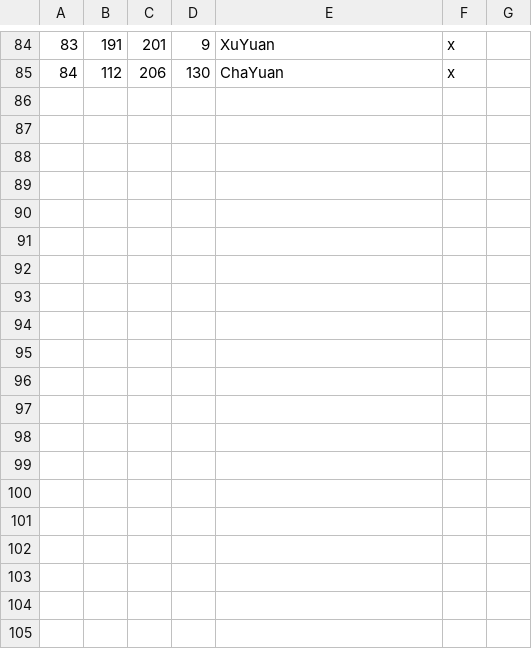
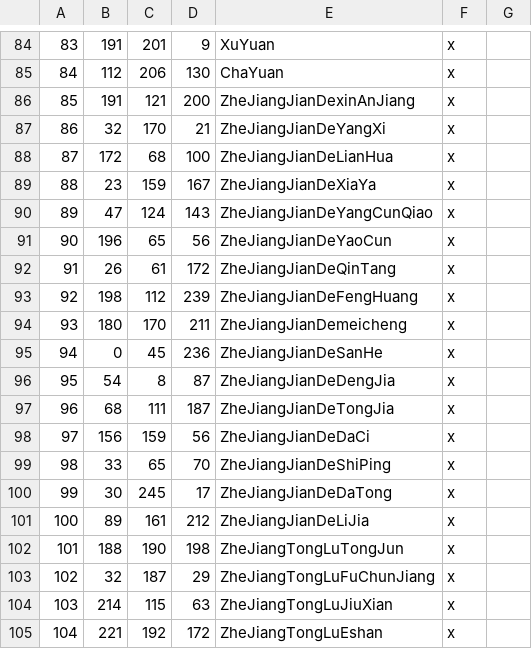
Before and after one commit to zhangbaolian/Begonia-Leaves, a CSV file: map_data/definition.csv, drawn as a sheet; only a part is shown, gaps mark what is left out; the diff covers the shown part only.

```diff
--- a/map_data/definition.csv
+++ b/map_data/definition.csv
@@ -85 +85,21 @@
 84;112;206;130;ChaYuan;x;
+85;191;121;200;ZheJiangJianDexinAnJiang;x;
+86;32;170;21;ZheJiangJianDeYangXi;x;
+87;172;68;100;ZheJiangJianDeLianHua;x;
+88;23;159;167;ZheJiangJianDeXiaYa;x;
+89;47;124;143;ZheJiangJianDeYangCunQiao;x;
+90;196;65;56;ZheJiangJianDeYaoCun;x;
+91;26;61;172;ZheJiangJianDeQinTang;x;
+92;198;112;239;ZheJiangJianDeFengHuang;x;
+93;180;170;211;ZheJiangJianDemeicheng;x;
+94;0;45;236;ZheJiangJianDeSanHe;x;
+95;54;8;87;ZheJiangJianDeDengJia;x;
+96;68;111;187;ZheJiangJianDeTongJia;x;
+97;156;159;56;ZheJiangJianDeDaCi;x;
+98;33;65;70;ZheJiangJianDeShiPing;x;
+99;30;245;17;ZheJiangJianDeDaTong;x;
+100;89;161;212;ZheJiangJianDeLiJia;x;
+101;188;190;198;ZheJiangTongLuTongJun;x;
+102;32;187;29;ZheJiangTongLuFuChunJiang;x;
+103;214;115;63;ZheJiangTongLuJiuXian;x;
+104;221;192;172;ZheJiangTongLuEshan;x;
```
Also changed, not shown: 9 added rows elsewhere in this file, 9 other files.
